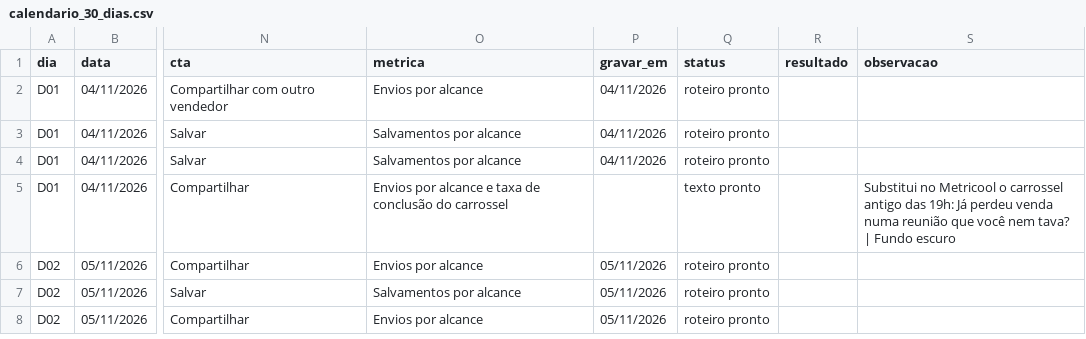
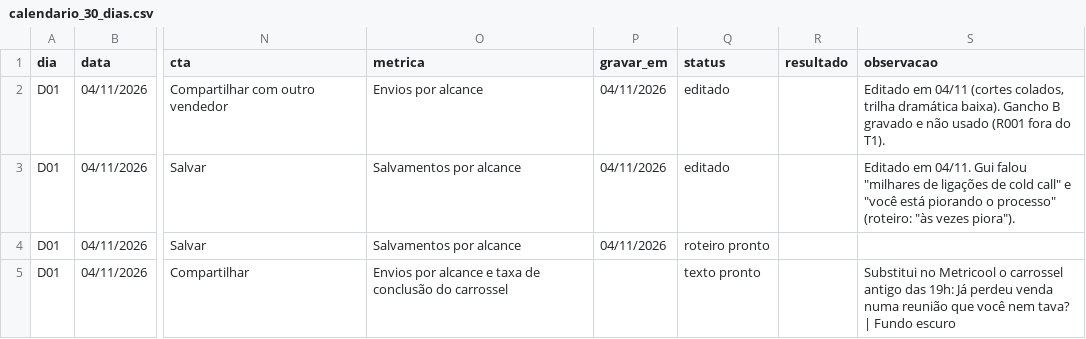
Before and after one commit to guilhermeranulfo17/EMPRESA, a CSV file: conteudo/5a-marcha/04_CALENDARIO/calendario_30_dias.csv, drawn as a sheet; only a part is shown, gaps mark what is left out; the shorter side is filled out with more unchanged rows; the diff names each change by its address in the sheet, - before the commit and + after, or states it on an @@ line.

```diff
--- a/conteudo/5a-marcha/04_CALENDARIO/calendario_30_dias.csv
+++ b/conteudo/5a-marcha/04_CALENDARIO/calendario_30_dias.csv
-Q2:Q3 (status): roteiro pronto
+Q2:Q3 (status): editado
-S2 (observacao): (empty)
+S2 (observacao): Editado em 04/11 (cortes colados, trilha dramática baixa). Gancho B gravado e não usado (R001 fora do T1).
-S3 (observacao): (empty)
+S3 (observacao): Editado em 04/11. Gui falou "milhares de ligações de cold call" e "você está piorando o processo" (roteiro: "às vezes piora").
```
Also changed, not shown: 10 other files.
